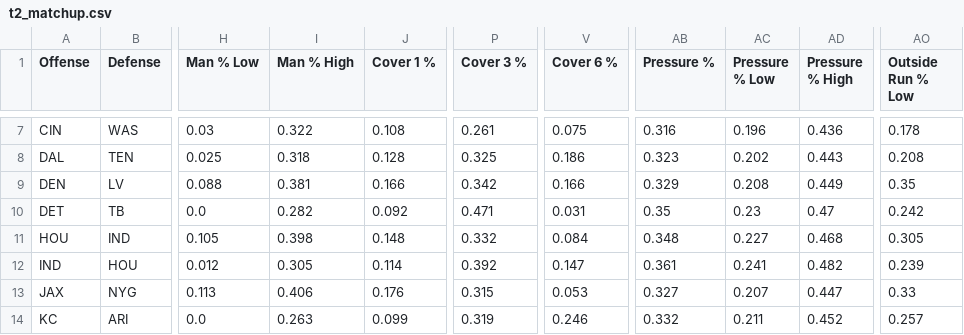
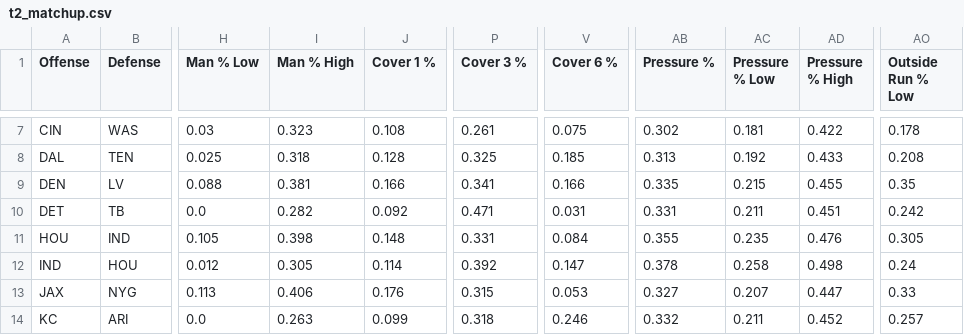
Before and after one commit to dhanani1/dwain-coverage-data, a CSV file: t2_matchup.csv, drawn as a sheet; only a part is shown, gaps mark what is left out; the diff covers the shown part only; the diff names each change by its address in the sheet, - before the commit and + after, or states it on an @@ line.

```diff
--- a/t2_matchup.csv
+++ b/t2_matchup.csv
-I7 (Man % High): 0.322
+I7 (Man % High): 0.323
-AB7 (Pressure %): 0.316
+AB7 (Pressure %): 0.302
-AC7 (Pressure % Low): 0.196
+AC7 (Pressure % Low): 0.181
-AD7 (Pressure % High): 0.436
+AD7 (Pressure % High): 0.422
-V8 (Cover 6 %): 0.186
+V8 (Cover 6 %): 0.185
-AB8 (Pressure %): 0.323
+AB8 (Pressure %): 0.313
-AC8 (Pressure % Low): 0.202
+AC8 (Pressure % Low): 0.192
-AD8 (Pressure % High): 0.443
+AD8 (Pressure % High): 0.433
-P9 (Cover 3 %): 0.342
+P9 (Cover 3 %): 0.341
-AB9 (Pressure %): 0.329
+AB9 (Pressure %): 0.335
-AC9 (Pressure % Low): 0.208
+AC9 (Pressure % Low): 0.215
-AD9 (Pressure % High): 0.449
+AD9 (Pressure % High): 0.455
-AB10 (Pressure %): 0.35
+AB10 (Pressure %): 0.331
-AC10 (Pressure % Low): 0.23
+AC10 (Pressure % Low): 0.211
-AD10 (Pressure % High): 0.47
+AD10 (Pressure % High): 0.451
-P11 (Cover 3 %): 0.332
+P11 (Cover 3 %): 0.331
-AB11 (Pressure %): 0.348
+AB11 (Pressure %): 0.355
-AC11 (Pressure % Low): 0.227
+AC11 (Pressure % Low): 0.235
-AD11 (Pressure % High): 0.468
+AD11 (Pressure % High): 0.476
-AB12 (Pressure %): 0.361
+AB12 (Pressure %): 0.378
-AC12 (Pressure % Low): 0.241
+AC12 (Pressure % Low): 0.258
-AD12 (Pressure % High): 0.482
+AD12 (Pressure % High): 0.498
-AO12 (Outside Run % Low): 0.239
+AO12 (Outside Run % Low): 0.24
-P14 (Cover 3 %): 0.319
+P14 (Cover 3 %): 0.318
```
Also changed, not shown: 91 edited cells elsewhere in this file, t2_data.csv, t2_fav.csv, 16 other files.
